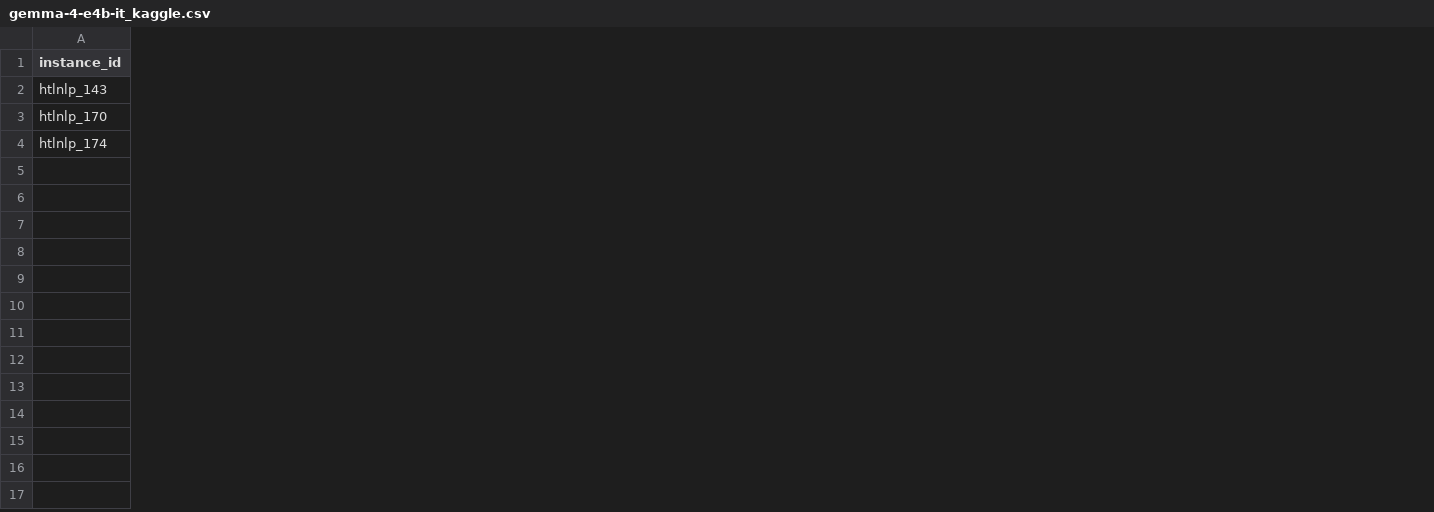
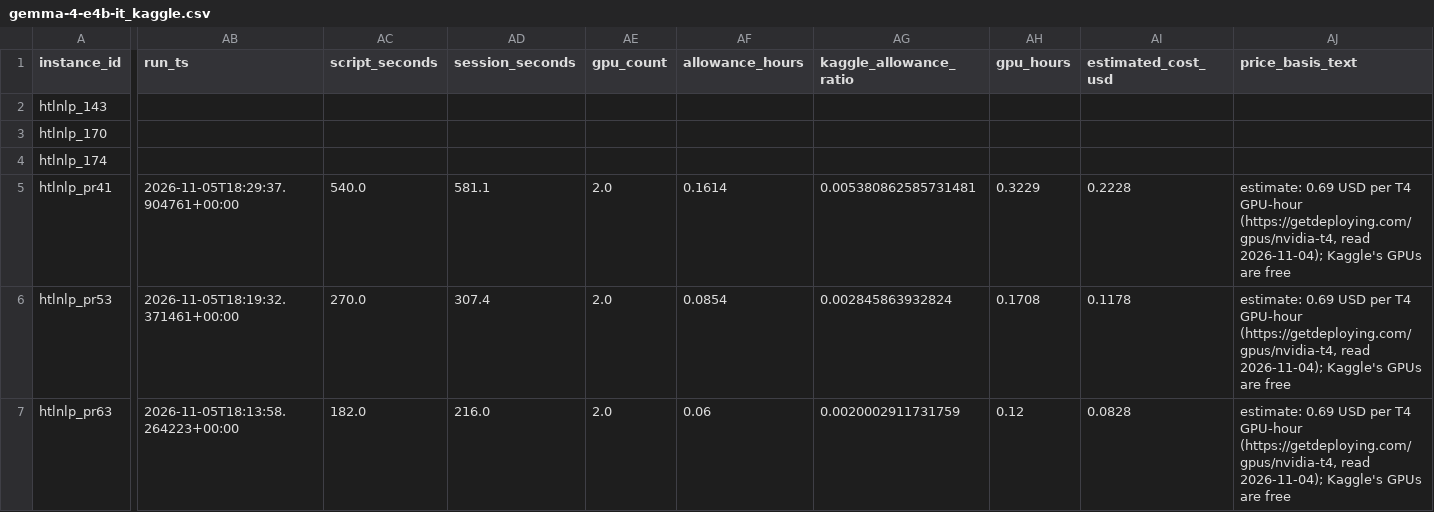
Before and after one commit to healthtransformationlab/health-transformation-lab-nlp, a CSV file: data/tasks/agent_runs/gemma-4-e4b-it_kaggle.csv, drawn as a sheet; only a part is shown, gaps mark what is left out; rows hold the shown columns only; the diff covers the shown part only; the diff names each change by its address in the sheet, - before the commit and + after, or states it on an @@ line.

```diff
--- a/data/tasks/agent_runs/gemma-4-e4b-it_kaggle.csv
+++ b/data/tasks/agent_runs/gemma-4-e4b-it_kaggle.csv
+column AB (run_ts), empty
+column AC (script_seconds), empty
+column AD (session_seconds), empty
+column AE (gpu_count), empty
+column AF (allowance_hours), empty
+column AG (kaggle_allowance_ratio), empty
+column AH (gpu_hours), empty
+column AI (estimated_cost_usd), empty
+column AJ (price_basis_text), empty
+row 5: htlnlp_pr41 | 2026-11-05T18:29:37.904761+00:00 | 540.0 | 581.1 | 2.0 | 0.1614 | 0.005380862585731481 | 0.3229 | 0.2228 | estimate: 0.69 USD per T4 GPU-hour (https://getdeploying.com/gpus/nvidia-t4, read 2026-11-04); Kaggle's GPUs are free
+row 6: htlnlp_pr53 | 2026-11-05T18:19:32.371461+00:00 | 270.0 | 307.4 | 2.0 | 0.0854 | 0.002845863932824 | 0.1708 | 0.1178 | estimate: 0.69 USD per T4 GPU-hour (https://getdeploying.com/gpus/nvidia-t4, read 2026-11-04); Kaggle's GPUs are free
+row 7: htlnlp_pr63 | 2026-11-05T18:13:58.264223+00:00 | 182.0 | 216.0 | 2.0 | 0.06 | 0.0020002911731759 | 0.12 | 0.0828 | estimate: 0.69 USD per T4 GPU-hour (https://getdeploying.com/gpus/nvidia-t4, read 2026-11-04); Kaggle's GPUs are free
```
Also changed, not shown: 12 edited cells elsewhere in this file.
